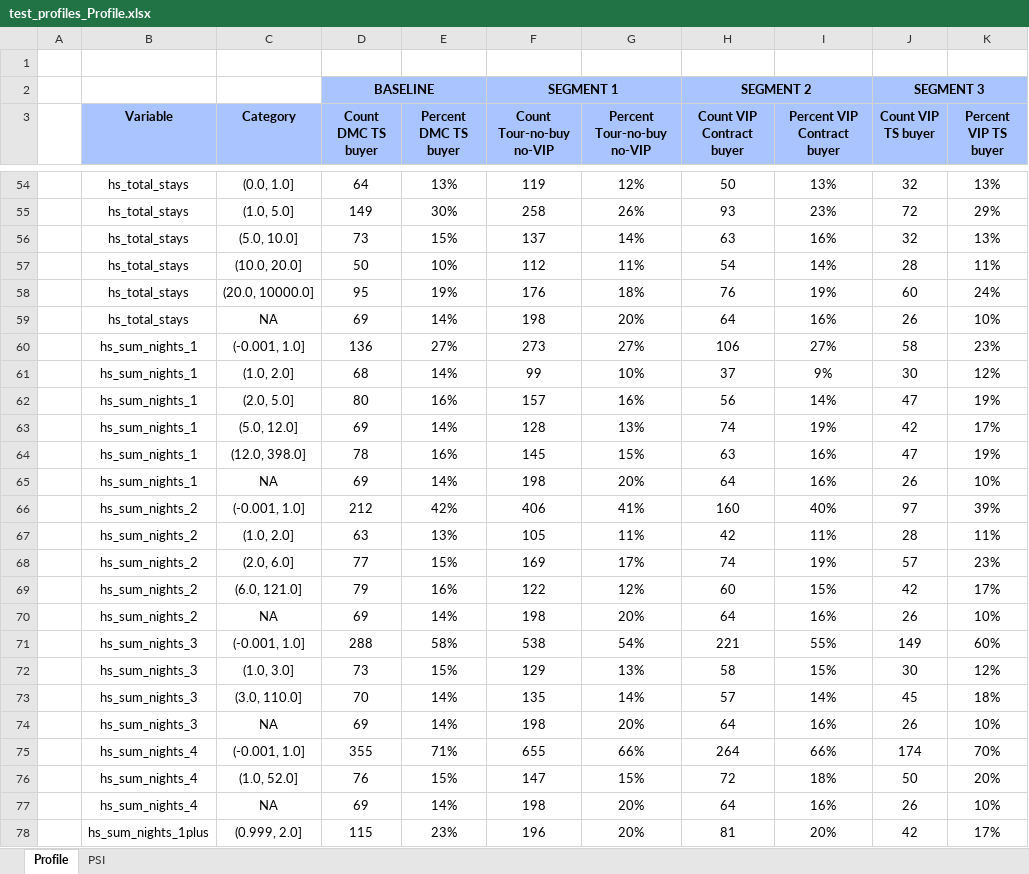
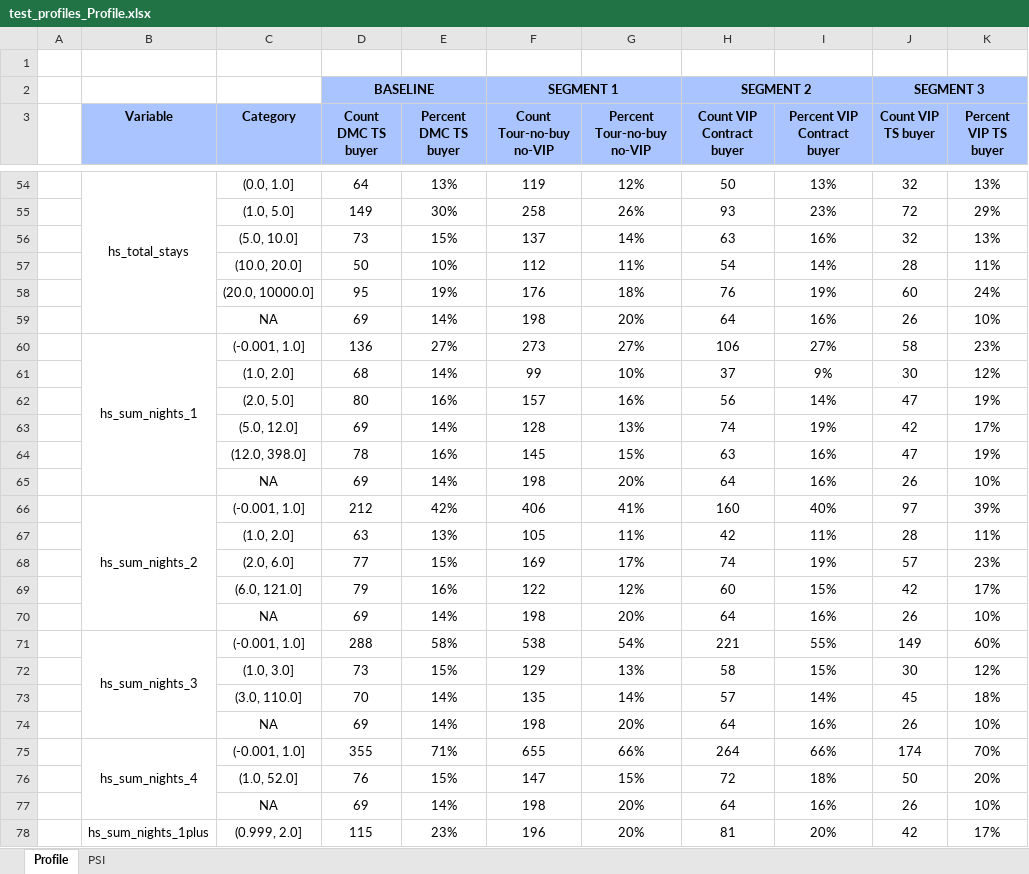
Before and after one commit to abhiramgopalb360/Snapshot2.0, an Excel workbook: test_profiles_Profile.xlsx, sheet Profile, drawn as a sheet; only a part is shown, gaps mark what is left out; values as stored, in another font and other column widths than the file's, no borders; conditional formats not drawn; the diff covers the shown part only; the diff names each change by its address in the sheet, - before the commit and + after, or states it on an @@ line.

```diff
--- a/test_profiles_Profile.xlsx (sheet Profile)
+++ b/test_profiles_Profile.xlsx (sheet Profile)
+B54:B59 merged
-B55:B59 (Variable): hs_total_stays
+B55:B59 (Variable): (empty)
+B60:B65 merged
-B61:B65 (Variable): hs_sum_nights_1
+B61:B65 (Variable): (empty)
+B66:B70 merged
-B67:B70 (Variable): hs_sum_nights_2
+B67:B70 (Variable): (empty)
+B71:B74 merged
-B72:B74 (Variable): hs_sum_nights_3
+B72:B74 (Variable): (empty)
+B75:B77 merged
-B76:B77 (Variable): hs_sum_nights_4
+B76:B77 (Variable): (empty)
+B78:B83 merged
```
Also changed, not shown: 1151 edited cells and merged cells elsewhere in this sheet, test_profiles_Chart.xlsx, 4 other files.
